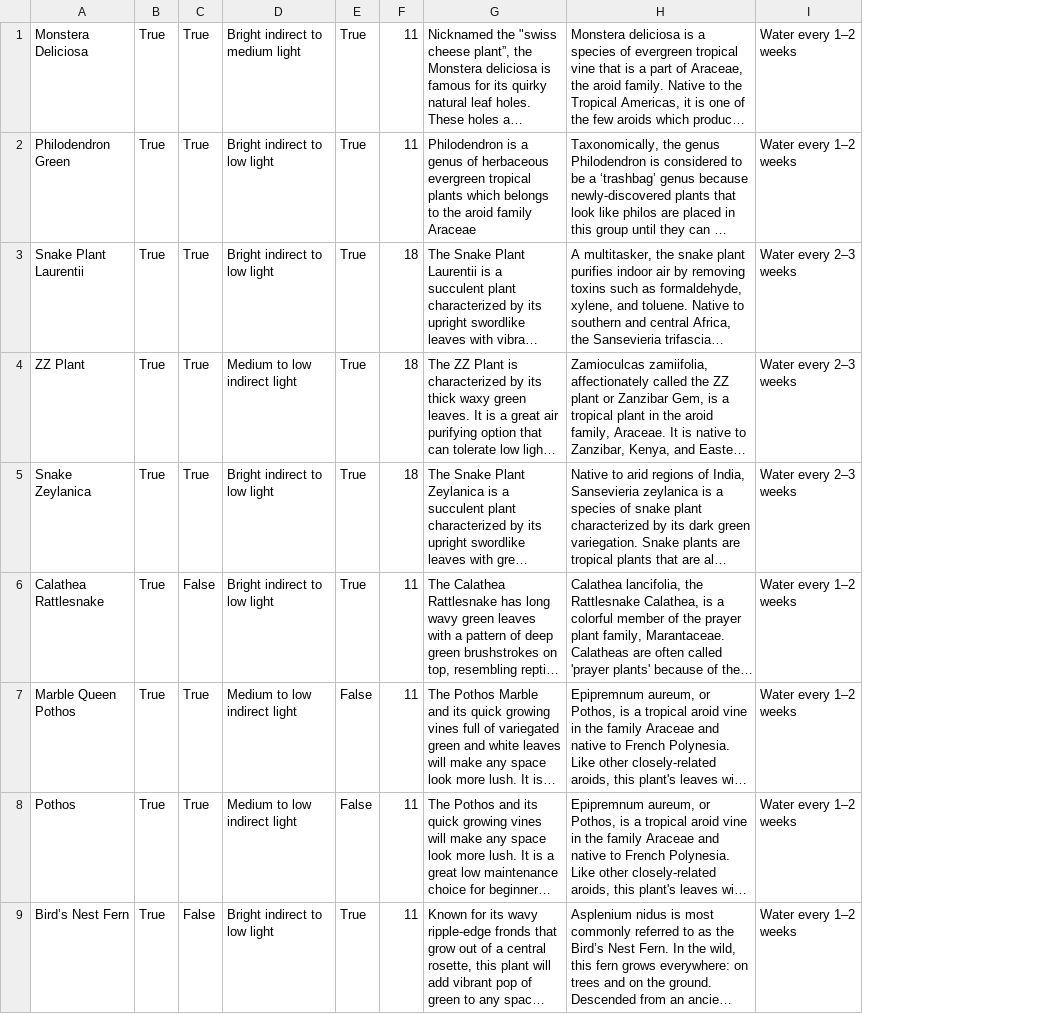
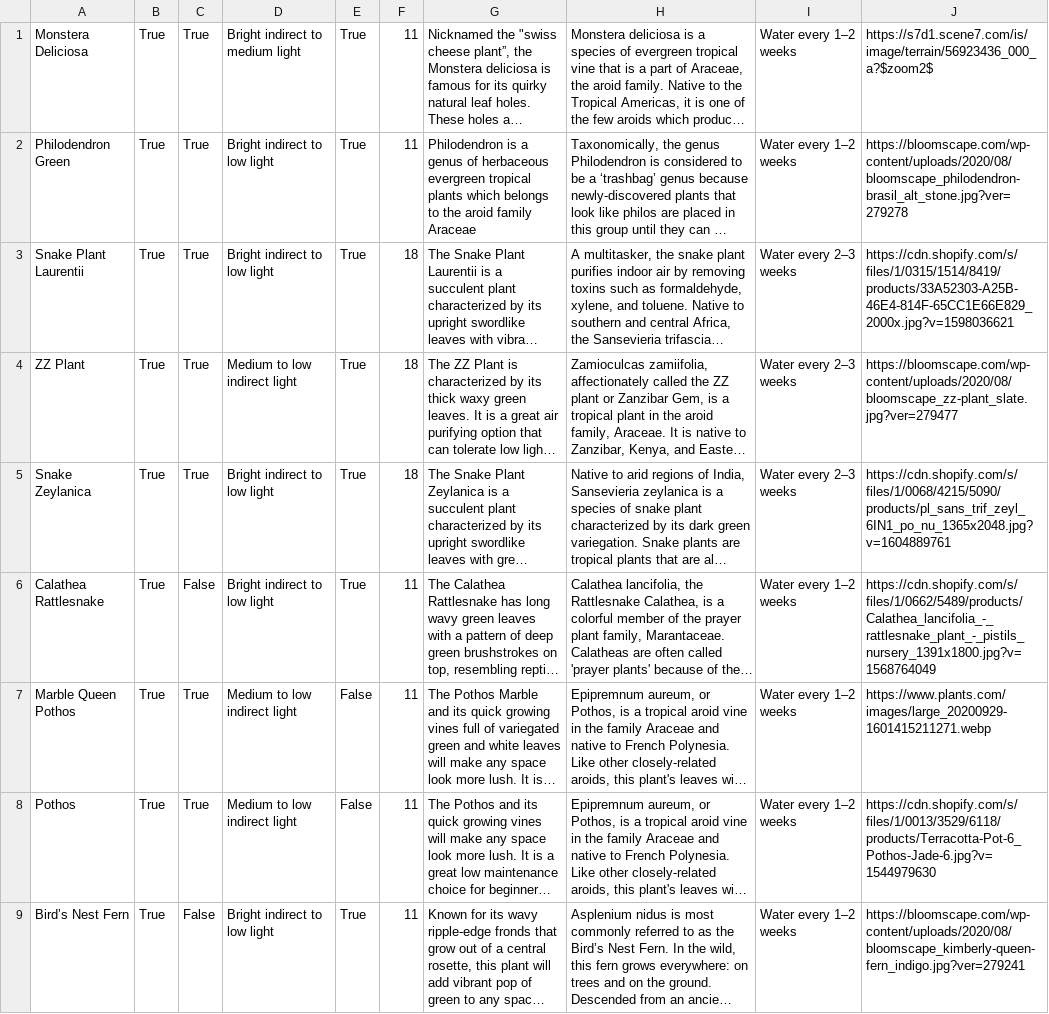
Before and after one commit to Heather1337/Pothos, a CSV file: data/plants.csv, drawn as a sheet; only a part is shown; long unchanged cells end in …; the diff names each change by its address in the sheet, - before the commit and + after, or states it on an @@ line.

Commit message:
Adding ability for a user to add a plant to their profile.

```diff
--- a/data/plants.csv
+++ b/data/plants.csv
+column J, rows 1-9: https://s7d1.scene7.com/is/image/terrain/56923436_000_a?$zoom2$ | https://bloomscape.com/wp-content/uploads/2020/08/bloomscape_philodendron-brasil_alt_stone.jpg?ver=279278 | https://cdn.shopify.com/s/files/1/0315/1514/8419/products/33A52303-A25B-46E4-814F-65CC1E66E829_2000x.jpg?v=1598036621 | https://bloomscape.com/wp-content/uploads/2020/08/bloomscape_zz-plant_slate.jpg?ver=279477 | https://cdn.shopify.com/s/files/1/0068/4215/5090/products/pl_sans_trif_zeyl_6IN1_po_nu_1365x2048.jpg?v=1604889761 | https://cdn.shopify.com/s/files/1/0662/5489/products/Calathea_lancifolia_-_rattlesnake_plant_-_pistils_nursery_1391x1800.jpg?v=1568764049 | https://www.plants.com/images/large_20200929-1601415211271.webp | https://cdn.shopify.com/s/files/1/0013/3529/6118/products/Terracotta-Pot-6_Pothos-Jade-6.jpg?v=1544979630 | https://bloomscape.com/wp-content/uploads/2020/08/bloomscape_kimberly-queen-fern_indigo.jpg?ver=279241
```
Also changed, not shown: 11 other files.
